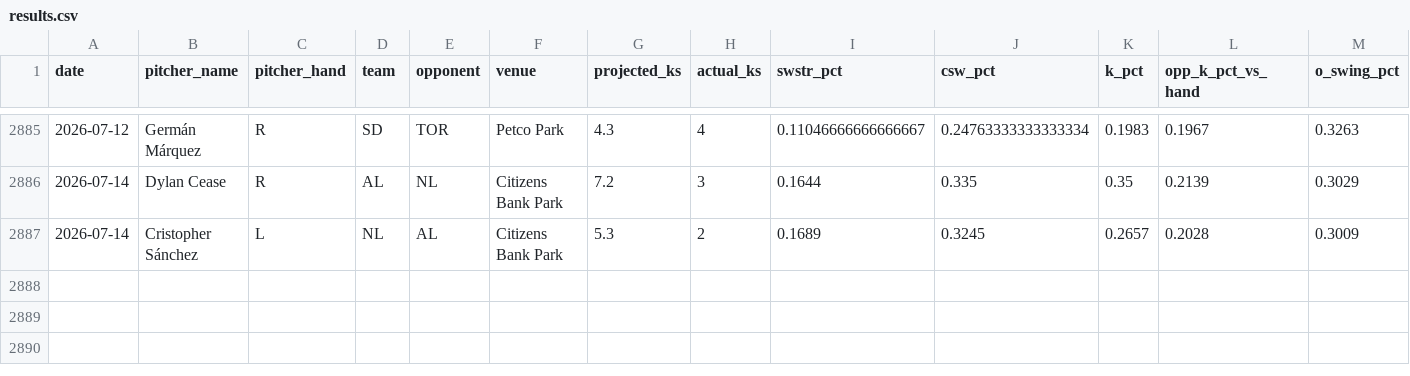
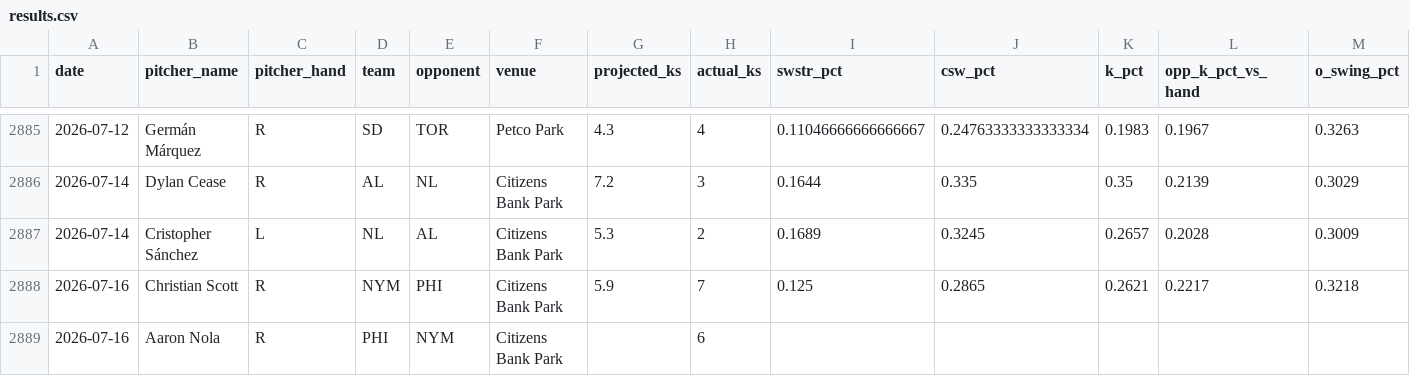
Before and after one commit to kev-zav/MLBSharp, a CSV file: results.csv, drawn as a sheet; only a part is shown, gaps mark what is left out; rows hold the shown columns only; the diff names each change by its address in the sheet, - before the commit and + after, or states it on an @@ line.

Commit message:
Auto results log 2026-07-17

```diff
--- a/results.csv
+++ b/results.csv
+row 2888: 2026-07-16 | Christian Scott | R | NYM | PHI | Citizens Bank Park | 5.9 | 7 | 0.125 | 0.2865 | 0.2621 | 0.2217 | 0.3218
+row 2889: 2026-07-16 | Aaron Nola | R | PHI | NYM | Citizens Bank Park |  | 6
```
Also changed, not shown: 1 other file.
